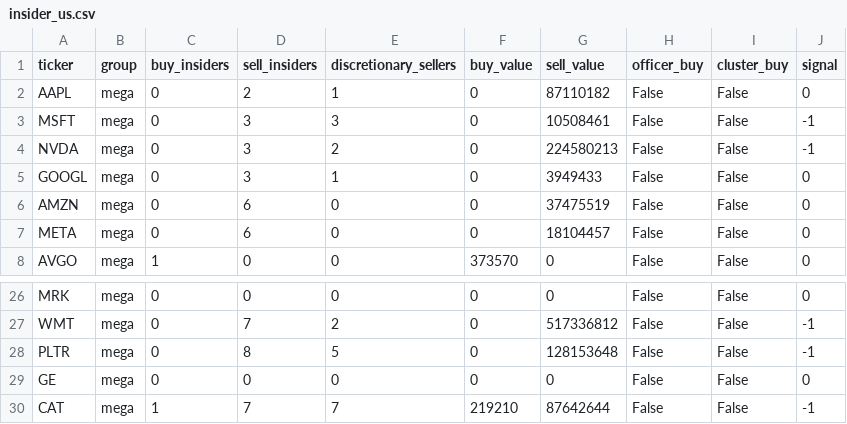
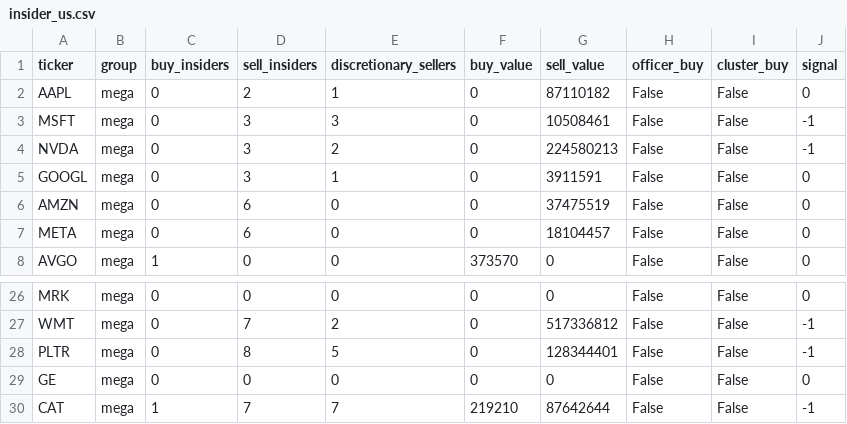
Before and after one commit to newspapergram-dot/mib-data, a CSV file: data/insider_us.csv, drawn as a sheet; only a part is shown, gaps mark what is left out.

```diff
--- a/data/insider_us.csv
+++ b/data/insider_us.csv
@@ -4,3 +4,3 @@ MSFT,mega,0,3,3,0,10508461,False,False,-1
 NVDA,mega,0,3,2,0,224580213,False,False,-1
-GOOGL,mega,0,3,1,0,3949433,False,False,0
+GOOGL,mega,0,3,1,0,3911591,False,False,0
 AMZN,mega,0,6,0,0,37475519,False,False,0
@@ -27,3 +27,3 @@ MRK,mega,0,0,0,0,0,False,False,0
 WMT,mega,0,7,2,0,517336812,False,False,-1
-PLTR,mega,0,8,5,0,128153648,False,False,-1
+PLTR,mega,0,8,5,0,128344401,False,False,-1
 GE,mega,0,0,0,0,0,False,False,0
```
Also changed, not shown: 15 other files.
